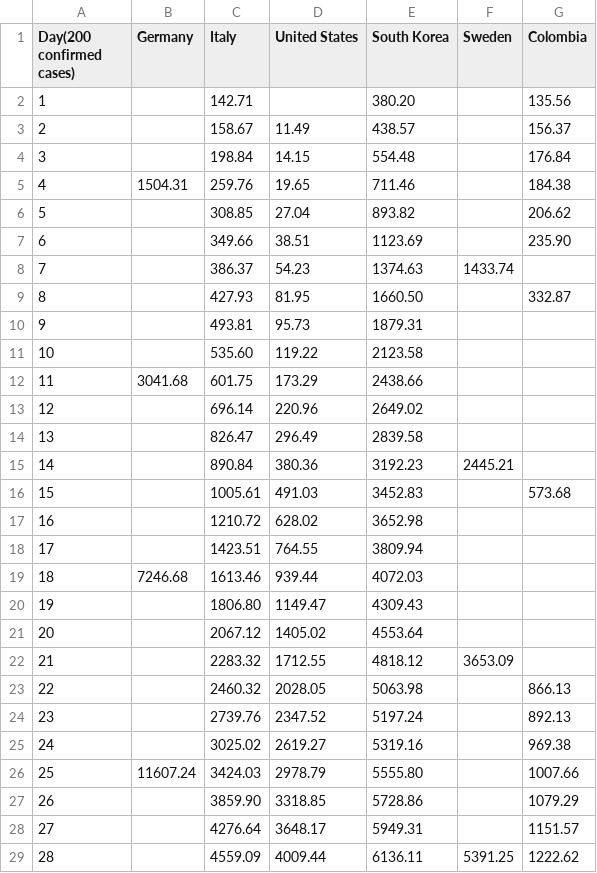
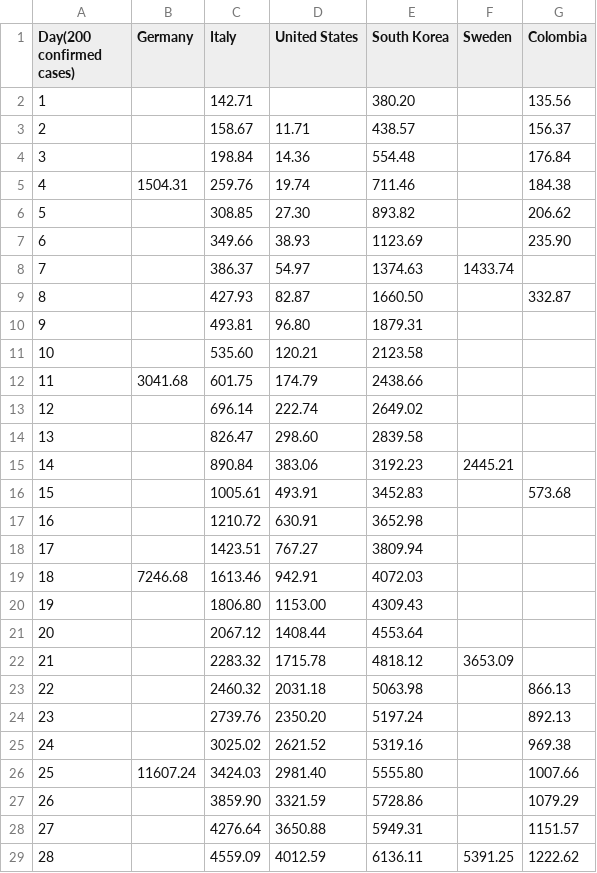
Before and after one commit to ideascol/covid19, a CSV file: data/data_million_tests_countries.csv, drawn as a sheet; only a part is shown; the diff covers the shown part only; the diff names each change by its address in the sheet, - before the commit and + after, or states it on an @@ line.

```diff
--- a/data/data_million_tests_countries.csv
+++ b/data/data_million_tests_countries.csv
-D3 (United States): 11.49
+D3 (United States): 11.71
-D4 (United States): 14.15
+D4 (United States): 14.36
-D5 (United States): 19.65
+D5 (United States): 19.74
-D6 (United States): 27.04
+D6 (United States): 27.30
-D7 (United States): 38.51
+D7 (United States): 38.93
-D8 (United States): 54.23
+D8 (United States): 54.97
-D9 (United States): 81.95
+D9 (United States): 82.87
-D10 (United States): 95.73
+D10 (United States): 96.80
-D11 (United States): 119.22
+D11 (United States): 120.21
-D12 (United States): 173.29
+D12 (United States): 174.79
-D13 (United States): 220.96
+D13 (United States): 222.74
-D14 (United States): 296.49
+D14 (United States): 298.60
-D15 (United States): 380.36
+D15 (United States): 383.06
-D16 (United States): 491.03
+D16 (United States): 493.91
-D17 (United States): 628.02
+D17 (United States): 630.91
-D18 (United States): 764.55
+D18 (United States): 767.27
-D19 (United States): 939.44
+D19 (United States): 942.91
-D20 (United States): 1149.47
+D20 (United States): 1153.00
-D21 (United States): 1405.02
+D21 (United States): 1408.44
-D22 (United States): 1712.55
+D22 (United States): 1715.78
-D23 (United States): 2028.05
+D23 (United States): 2031.18
-D24 (United States): 2347.52
+D24 (United States): 2350.20
-D25 (United States): 2619.27
+D25 (United States): 2621.52
-D26 (United States): 2978.79
+D26 (United States): 2981.40
-D27 (United States): 3318.85
+D27 (United States): 3321.59
-D28 (United States): 3648.17
+D28 (United States): 3650.88
-D29 (United States): 4009.44
+D29 (United States): 4012.59
```
Also changed, not shown: 3 added rows, 1 removed row, 52 edited cells and row numbers in column A elsewhere in this file, data/data_200day_confirmed_cases_countries.csv, data/data_200day_tests_countries.csv, 8 other files.
